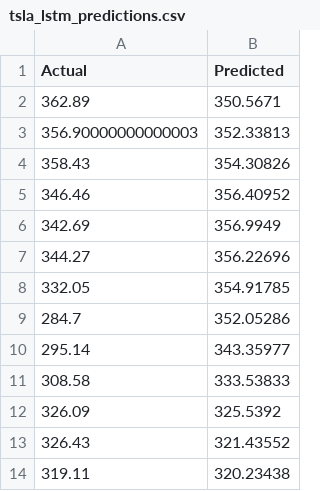
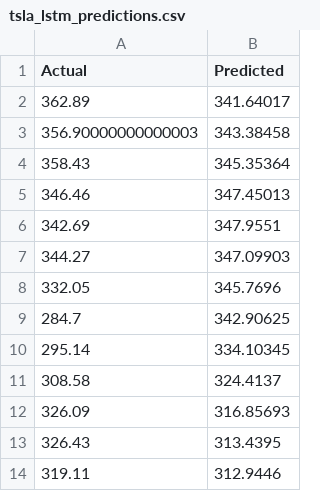
Before and after one commit to Nehemiahmageto/Tesla-Stock-Prediction, a CSV file: Tesla/tsla_lstm_predictions.csv, drawn as a sheet.

```diff
--- a/Tesla/tsla_lstm_predictions.csv
+++ b/Tesla/tsla_lstm_predictions.csv
@@ -1,14 +1,14 @@
 Actual,Predicted
-362.89,350.5671
-356.90000000000003,352.33813
-358.43,354.30826
-346.46,356.40952
-342.69,356.9949
-344.27,356.22696
-332.05,354.91785
-284.7,352.05286
-295.14,343.35977
-308.58,333.53833
-326.09,325.5392
-326.43,321.43552
-319.11,320.23438
+362.89,341.64017
+356.90000000000003,343.38458
+358.43,345.35364
+346.46,347.45013
+342.69,347.9551
+344.27,347.09903
+332.05,345.7696
+284.7,342.90625
+295.14,334.10345
+308.58,324.4137
+326.09,316.85693
+326.43,313.4395
+319.11,312.9446
```
Also changed, not shown: 5 other files.
